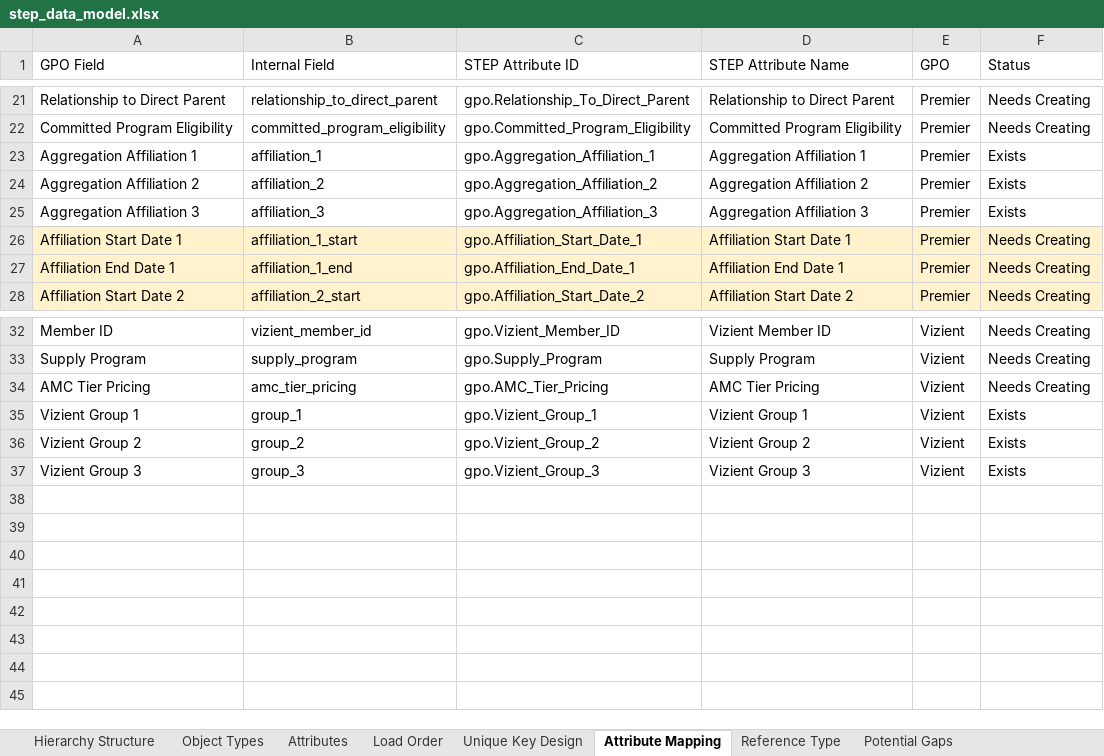
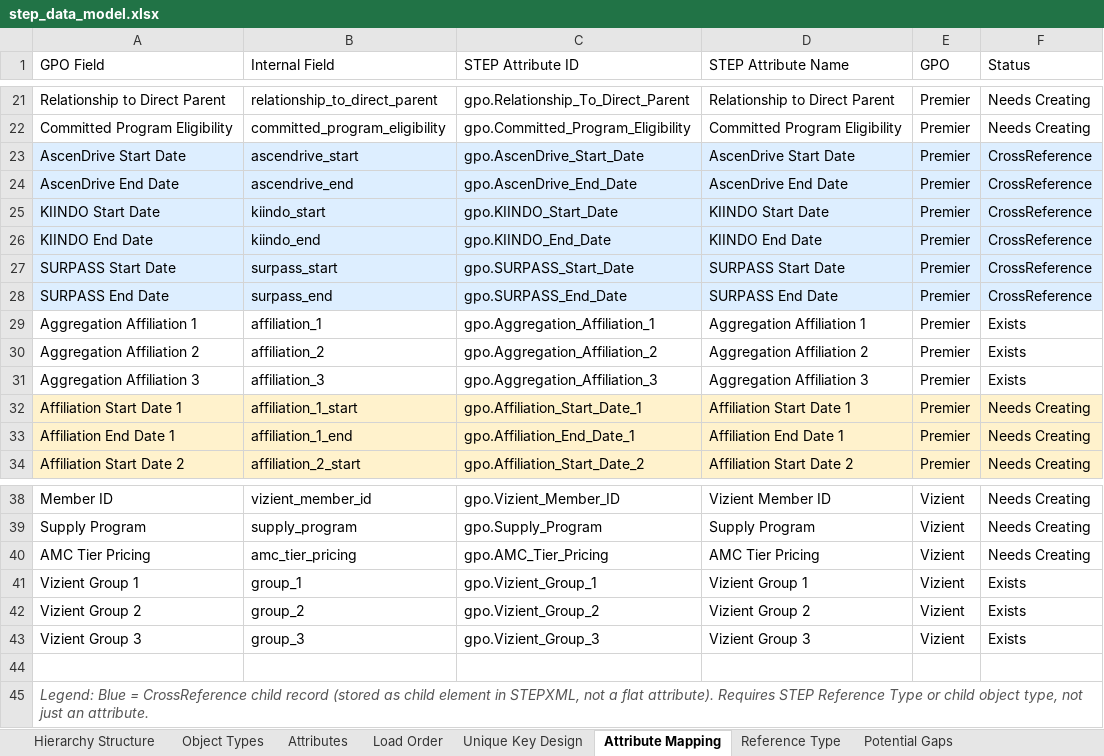
Before and after one commit to Slawal01/Slawal01, an Excel workbook: step_data_model.xlsx, sheet Attribute Mapping, drawn as a sheet; only a part is shown, gaps mark what is left out; values as stored, in another font and other column widths than the file's, no borders; the diff names each change by its address in the sheet, - before the commit and + after, or states it on an @@ line.

```diff
--- a/step_data_model.xlsx (sheet Attribute Mapping)
+++ b/step_data_model.xlsx (sheet Attribute Mapping)
+row 23: AscenDrive Start Date | ascendrive_start | gpo.AscenDrive_Start_Date | AscenDrive Start Date | Premier | CrossReference
+row 24: AscenDrive End Date | ascendrive_end | gpo.AscenDrive_End_Date | AscenDrive End Date | Premier | CrossReference
+row 25: KIINDO Start Date | kiindo_start | gpo.KIINDO_Start_Date | KIINDO Start Date | Premier | CrossReference
+row 26: KIINDO End Date | kiindo_end | gpo.KIINDO_End_Date | KIINDO End Date | Premier | CrossReference
+row 27: SURPASS Start Date | surpass_start | gpo.SURPASS_Start_Date | SURPASS Start Date | Premier | CrossReference
+row 28: SURPASS End Date | surpass_end | gpo.SURPASS_End_Date | SURPASS End Date | Premier | CrossReference
+row 44: (empty)
+row 45: Legend: Blue = CrossReference child record (stored as child element in STEPXML, not a flat attribute). Requires STEP Reference Type or child object type, not just an attribute.
```
